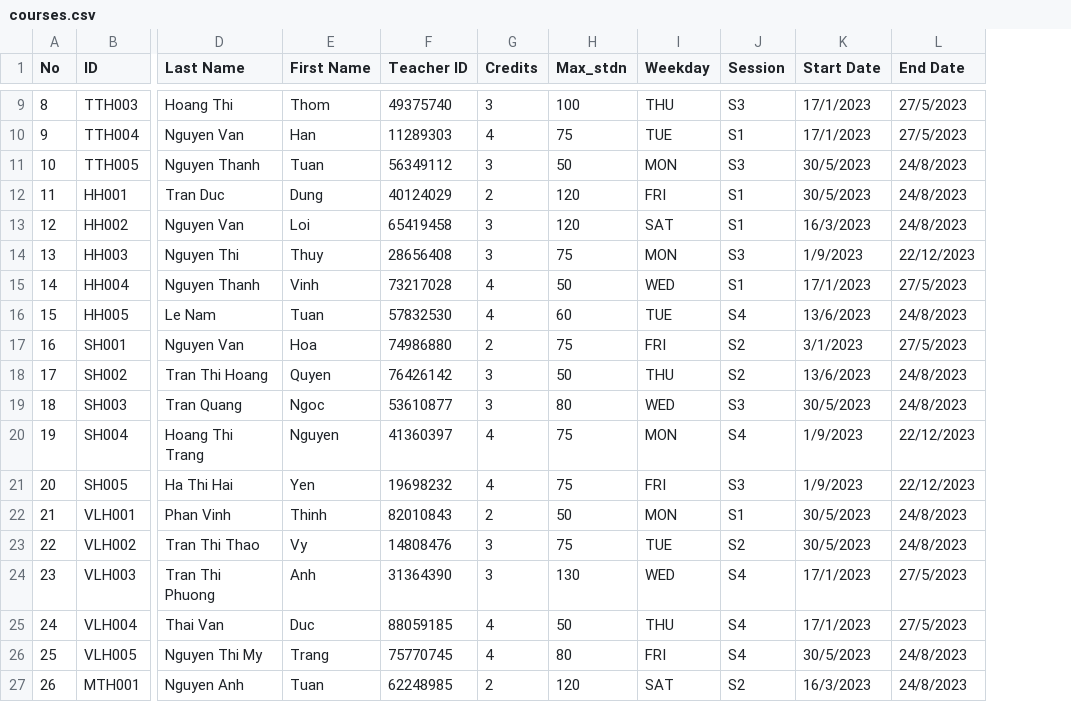
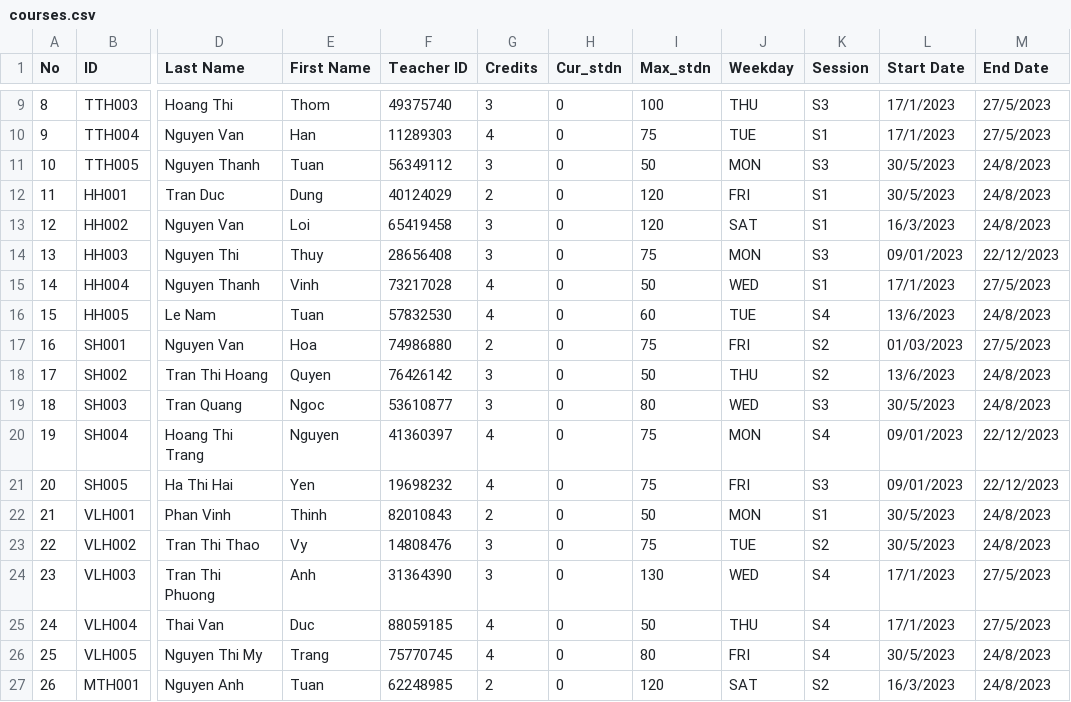
Before and after one commit to nban22/final_group08, a CSV file: courses.csv, drawn as a sheet; only a part is shown, gaps mark what is left out; addresses are those after the commit; the diff covers the shown part only; the diff names each change by its address in the sheet, - before the commit and + after, or states it on an @@ line.

```diff
--- a/courses.csv
+++ b/courses.csv
+column H (Cur_stdn), rows 9-27: all 0
-L14 (Start Date): 1/9/2023
+L14 (Start Date): 09/01/2023
-L17 (Start Date): 3/1/2023
+L17 (Start Date): 01/03/2023
-L20:L21 (Start Date): 1/9/2023
+L20:L21 (Start Date): 09/01/2023
```
Also changed, not shown: 11 edited cells elsewhere in this file, 7 other files.
